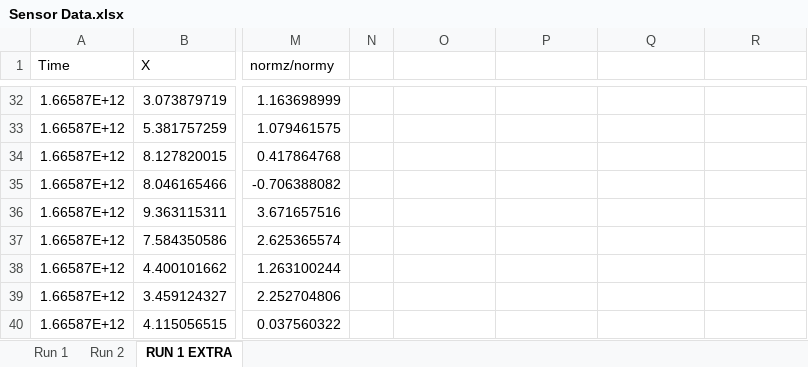
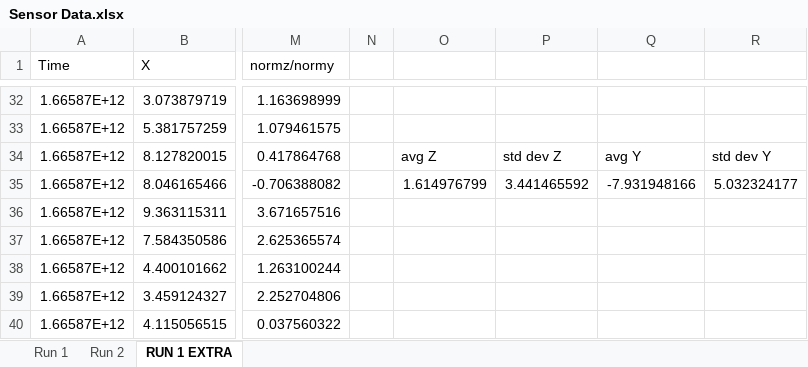
Before and after one commit to cs-isamiul/Move-As-Input, an Excel workbook: Sensor Analysis/Sensor Data.xlsx, sheet RUN 1 EXTRA, drawn as a sheet; only a part is shown, gaps mark what is left out; values as stored, in another font and other column widths than the file's, no borders; charts and pictures and table styles not drawn; the diff names each change by its address in the sheet, - before the commit and + after, or states it on an @@ line.

Commit message:
Created individual test server with analysis results

```diff
--- a/Sensor Analysis/Sensor Data.xlsx (sheet RUN 1 EXTRA)
+++ b/Sensor Analysis/Sensor Data.xlsx (sheet RUN 1 EXTRA)
-O34: (empty)
+O34: avg Z
-P34: (empty)
+P34: std dev Z
-Q34: (empty)
+Q34: avg Y
-R34: (empty)
+R34: std dev Y
-O35: (empty)
+O35: 1.614976799
-P35: (empty)
+P35: 3.441465592
-Q35: (empty)
+Q35: -7.931948166
-R35: (empty)
+R35: 5.032324177
```
Also changed, not shown: charts or pictures, 1 other file.
